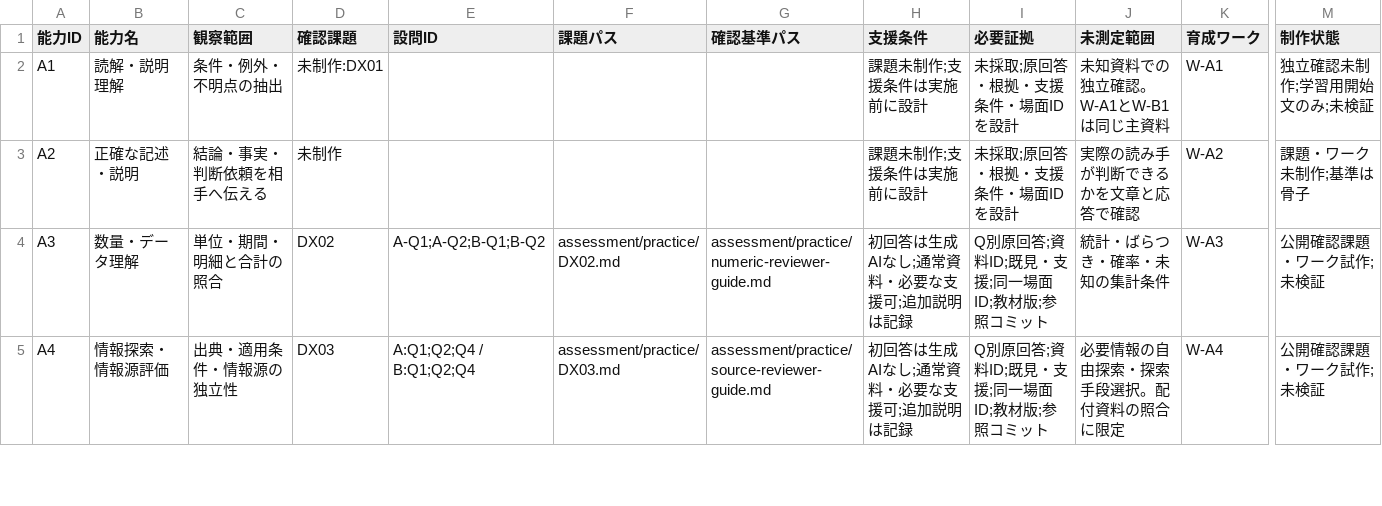
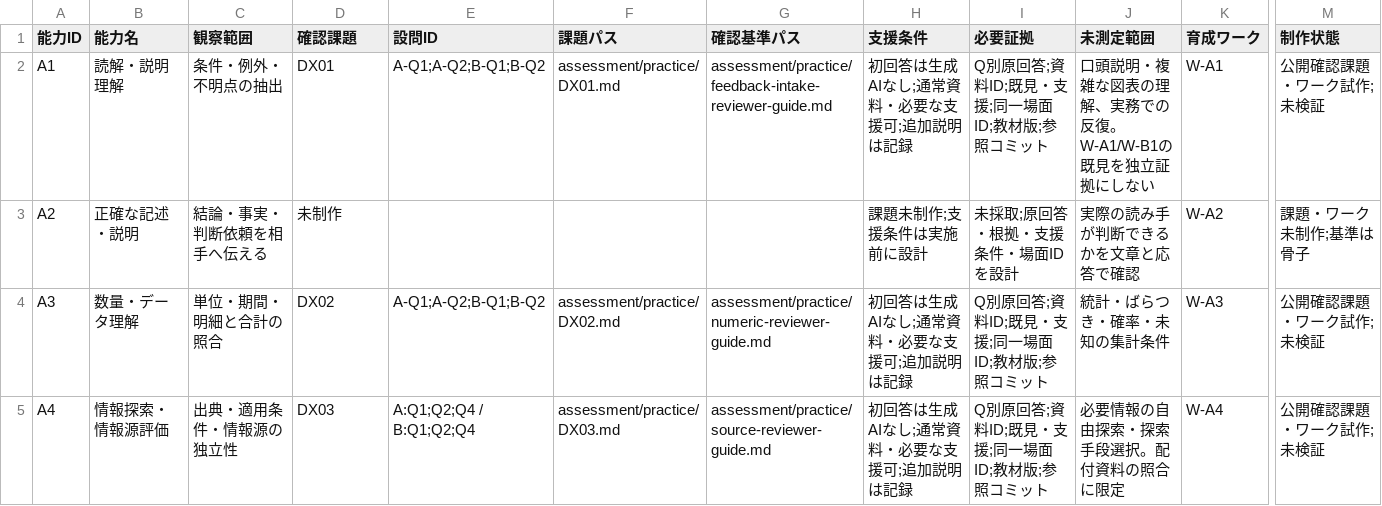
Before and after one commit to itdojp/workplace-competency-framework, a CSV file: assessment/design/competency-coverage.csv, drawn as a sheet; only a part is shown, gaps mark what is left out; the diff covers the shown part only; the diff names each change by its address in the sheet, - before the commit and + after, or states it on an @@ line.

Commit message:
docs: connect DX01 and W-E2 to ledgers and first-phase competency coverage

```diff
--- a/assessment/design/competency-coverage.csv
+++ b/assessment/design/competency-coverage.csv
-D2 (確認課題): 未制作:DX01
+D2 (確認課題): DX01
-E2 (設問ID): (empty)
+E2 (設問ID): A-Q1;A-Q2;B-Q1;B-Q2
-F2 (課題パス): (empty)
+F2 (課題パス): assessment/practice/DX01.md
-G2 (確認基準パス): (empty)
+G2 (確認基準パス): assessment/practice/feedback-intake-reviewer-guide.md
-H2 (支援条件): 課題未制作;支援条件は実施前に設計
+H2 (支援条件): 初回答は生成AIなし;通常資料・必要な支援可;追加説明は記録
-I2 (必要証拠): 未採取;原回答・根拠・支援条件・場面IDを設計
+I2 (必要証拠): Q別原回答;資料ID;既見・支援;同一場面ID;教材版;参照コミット
-J2 (未測定範囲): 未知資料での独立確認。W-A1とW-B1は同じ主資料
+J2 (未測定範囲): 口頭説明・複雑な図表の理解、実務での反復。W-A1/W-B1の既見を独立証拠にしない
-M2 (制作状態): 独立確認未制作;学習用開始文のみ;未検証
+M2 (制作状態): 公開確認課題・ワーク試作;未検証
```
Also changed, not shown: 11 edited cells elsewhere in this file, assessment/design/integrated-cases.csv, learning/work-designs.csv, 4 other files.
